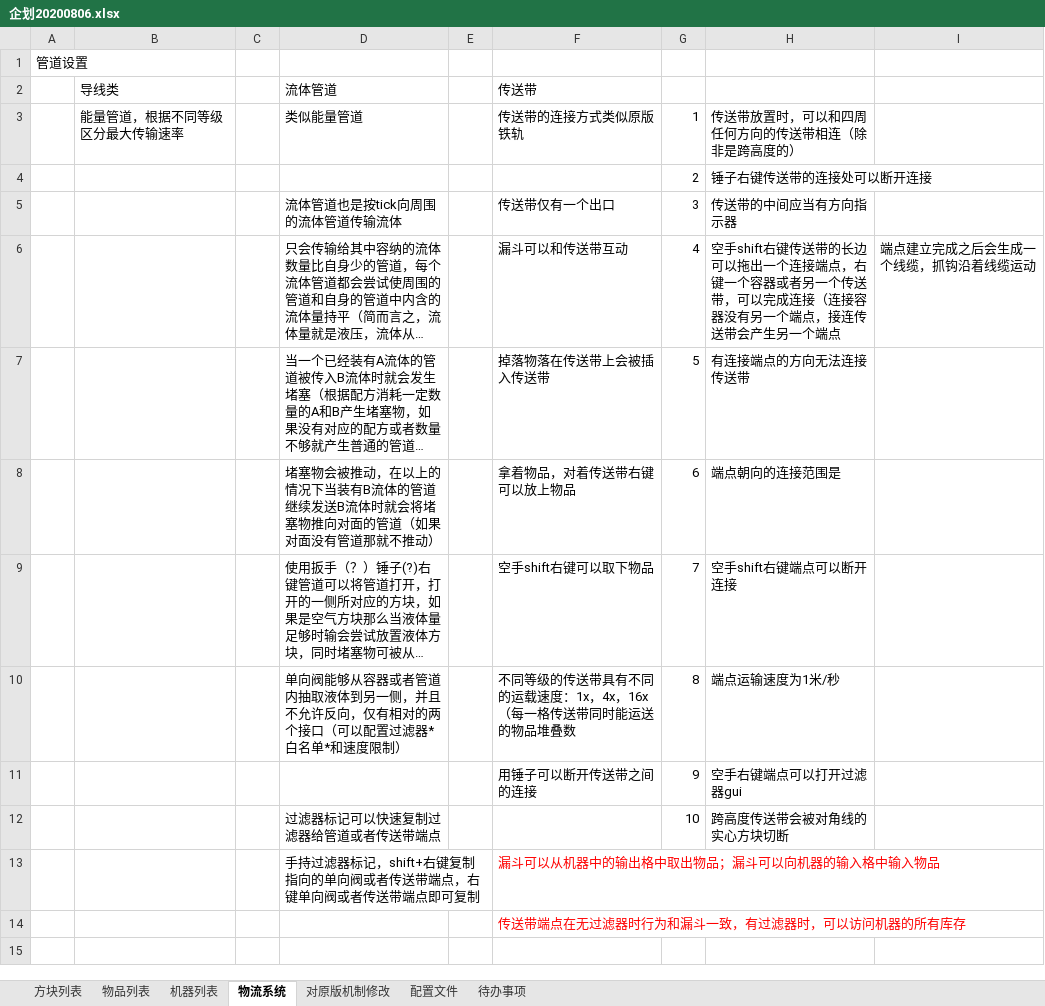
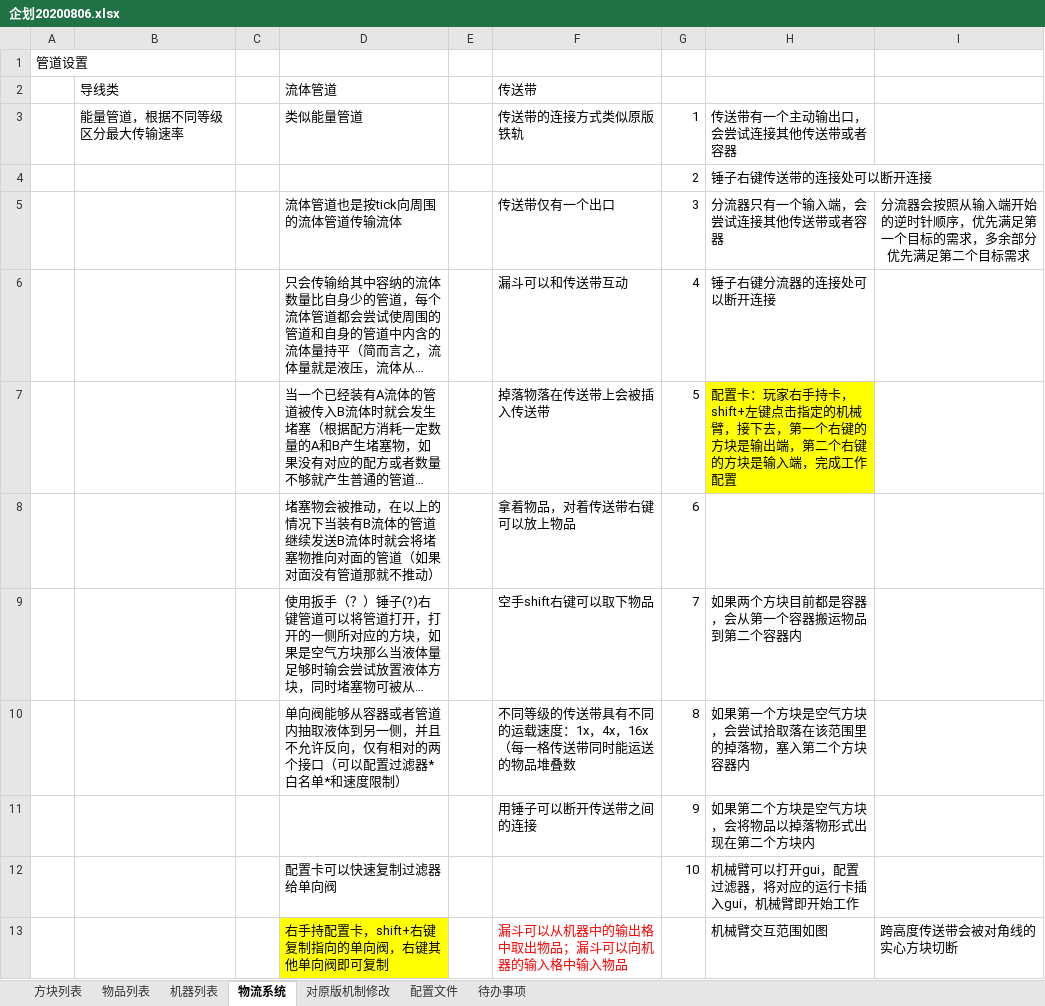
Before and after one commit to M-F-R-F/micro_machinery, an Excel workbook: 参考/资料/企划20200806.xlsx, sheet 物流系统, drawn as a sheet; long unchanged cells end in …; values as stored, in another font and other column widths than the file's, no borders; charts and pictures not drawn; removed rows and columns are numbered as before the commit, all else as after; the diff names each change by its address in the sheet, - before the commit and + after, or states it on an @@ line.

Commit message:
emm 2022.11.14 22.12

```diff
--- a/参考/资料/企划20200806.xlsx (sheet 物流系统)
+++ b/参考/资料/企划20200806.xlsx (sheet 物流系统)
-H3: 传送带放置时，可以和四周任何方向的传送带相连（除非是跨高度的）
+H3: 传送带有一个主动输出口，会尝试连接其他传送带或者容器
-H5: 传送带的中间应当有方向指示器
+H5: 分流器只有一个输入端，会尝试连接其他传送带或者容器
-I5: (empty)
+I5: 分流器会按照从输入端开始的逆时针顺序，优先满足第一个目标的需求，多余部分优先满足第二个目标需求
-H6: 空手shift右键传送带的长边可以拖出一个连接端点，右键一个容器或者另一个传送带，可以完成连接（连接容器没有另一个端点，接连传送带会产生另一个端点
+H6: 锤子右键分流器的连接处可以断开连接
-I6: 端点建立完成之后会生成一个线缆，抓钩沿着线缆运动
+I6: (empty)
-H7: 有连接端点的方向无法连接传送带
+H7: 配置卡：玩家右手持卡，shift+左键点击指定的机械臂，接下去，第一个右键的方块是输出端，第二个右键的方块是输入端，完成工作配置
-H7 fill: none
+H7 fill: #FFFF00
-H8: 端点朝向的连接范围是
+H8: (empty)
-H9: 空手shift右键端点可以断开连接
+H9: 如果两个方块目前都是容器，会从第一个容器搬运物品到第二个容器内
-H10: 端点运输速度为1米/秒
+H10: 如果第一个方块是空气方块，会尝试拾取落在该范围里的掉落物，塞入第二个方块容器内
-H11: 空手右键端点可以打开过滤器gui
+H11: 如果第二个方块是空气方块，会将物品以掉落物形式出现在第二个方块内
-row 12:  |  |  | 过滤器标记可以快速复制过滤器给管道或者传送带端点 |  |  | 10 | 跨高度传送带会被对角线的实心方块切断
-row 13:  |  |  | 手持过滤器标记，shift+右键复制指向的单向阀或者传送带端点，右键单向阀或者传送带端点即可复制 |  | 漏斗可以从机器中的输出格中取出物品；漏斗可以向机器的输入格中输入物品
-row 14:  |  |  |  |  | 传送带端点在无过滤器时行为和漏斗一致，有过滤器时，可以访问机器的所有库存
+row 12:  |  |  | 配置卡可以快速复制过滤器给单向阀 |  |  | 10 | 机械臂可以打开gui，配置过滤器，将对应的运行卡插入gui，机械臂即开始工作
+row 13:  |  |  | 右手持配置卡，shift+右键复制指向的单向阀，右键其他单向阀即可复制 |  | 漏斗可以从机器中的输出格中取出物品；漏斗可以向机器的输入格中输入物品 |  | 机械臂交互范围如图 | 跨高度传送带会被对角线的实心方块切断
```
Also changed, not shown: sheet 物品列表, sheet 方块列表, charts or pictures.
